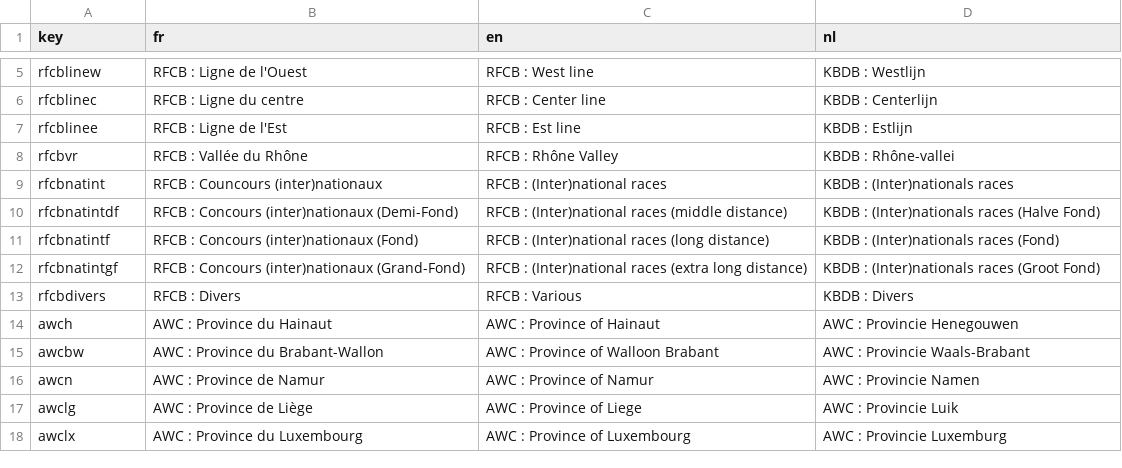
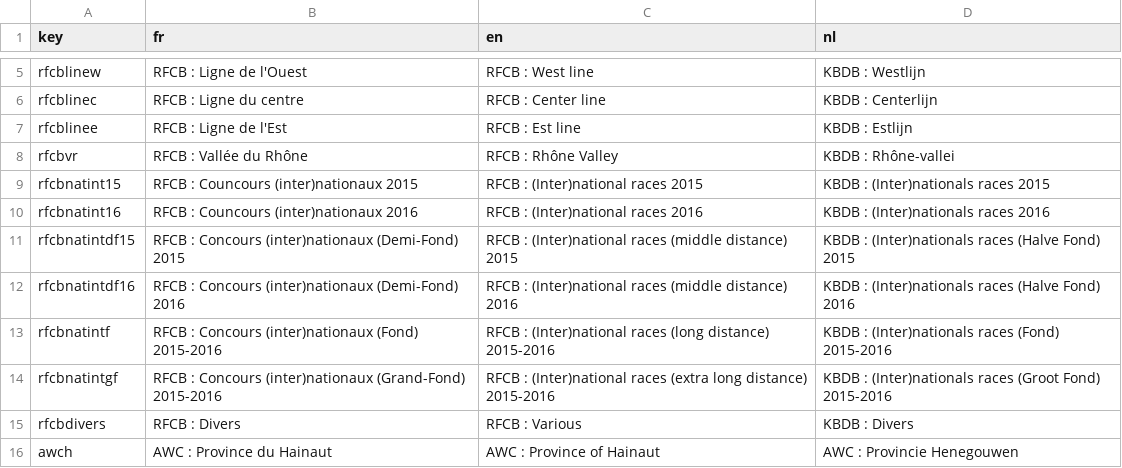
Before and after one commit to gvincke/beprmap, a CSV file: data/lang-selection.csv, drawn as a sheet; only a part is shown, gaps mark what is left out; the shorter side is filled out with more unchanged rows.

Commit message:
Adapt selections to international program 2016 RFCB

```diff
--- a/data/lang-selection.csv
+++ b/data/lang-selection.csv
@@ -8,6 +8,8 @@ rfcblinee	RFCB : Ligne de l'Est	RFCB : Est line	KBDB : Estlijn
 rfcbvr	RFCB : Vallée du Rhône	RFCB : Rhône Valley	KBDB : Rhône-vallei
-rfcbnatint	RFCB : Councours (inter)nationaux	RFCB : (Inter)national races	KBDB : (Inter)nationals races
-rfcbnatintdf	RFCB : Concours (inter)nationaux (Demi-Fond)	RFCB : (Inter)national races (middle distance)	KBDB : (Inter)nationals races (Halve Fond)
-rfcbnatintf	RFCB : Concours (inter)nationaux (Fond)	RFCB : (Inter)national races (long distance)	KBDB : (Inter)nationals races (Fond)
-rfcbnatintgf	RFCB : Concours (inter)nationaux (Grand-Fond)	RFCB : (Inter)national races (extra long distance)	KBDB : (Inter)nationals races (Groot Fond)
+rfcbnatint15	RFCB : Councours (inter)nationaux 2015	RFCB : (Inter)national races 2015	KBDB : (Inter)nationals races 2015
+rfcbnatint16	RFCB : Councours (inter)nationaux 2016	RFCB : (Inter)national races 2016	KBDB : (Inter)nationals races 2016
+rfcbnatintdf15	RFCB : Concours (inter)nationaux (Demi-Fond) 2015	RFCB : (Inter)national races (middle distance) 2015	KBDB : (Inter)nationals races (Halve Fond) 2015
+rfcbnatintdf16	RFCB : Concours (inter)nationaux (Demi-Fond) 2016	RFCB : (Inter)national races (middle distance) 2016	KBDB : (Inter)nationals races (Halve Fond) 2016
+rfcbnatintf	RFCB : Concours (inter)nationaux (Fond) 2015-2016	RFCB : (Inter)national races (long distance) 2015-2016	KBDB : (Inter)nationals races (Fond) 2015-2016
+rfcbnatintgf	RFCB : Concours (inter)nationaux (Grand-Fond) 2015-2016 	RFCB : (Inter)national races (extra long distance) 2015-2016	KBDB : (Inter)nationals races (Groot Fond) 2015-2016
 rfcbdivers	RFCB : Divers	RFCB : Various	KBDB : Divers
```
Also changed, not shown: 1 other file.
